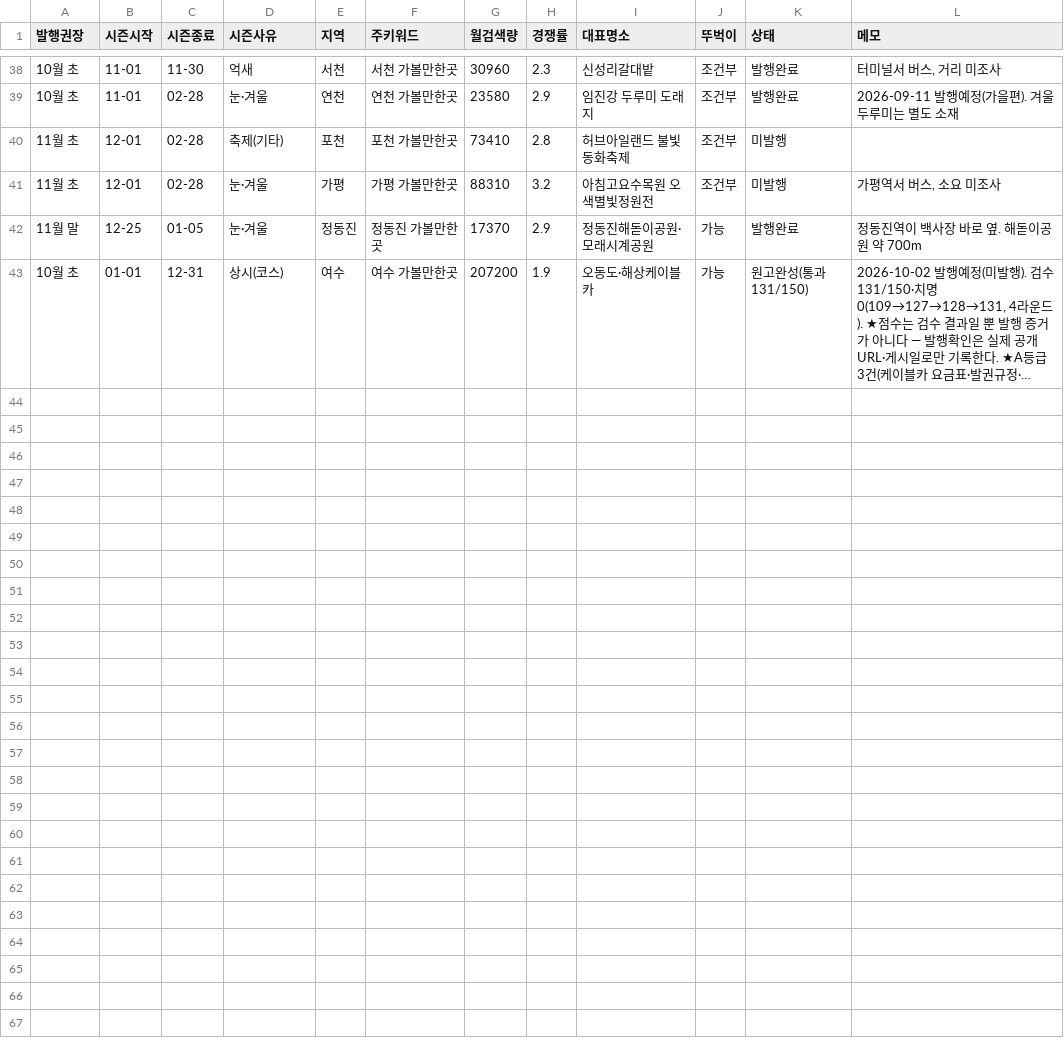
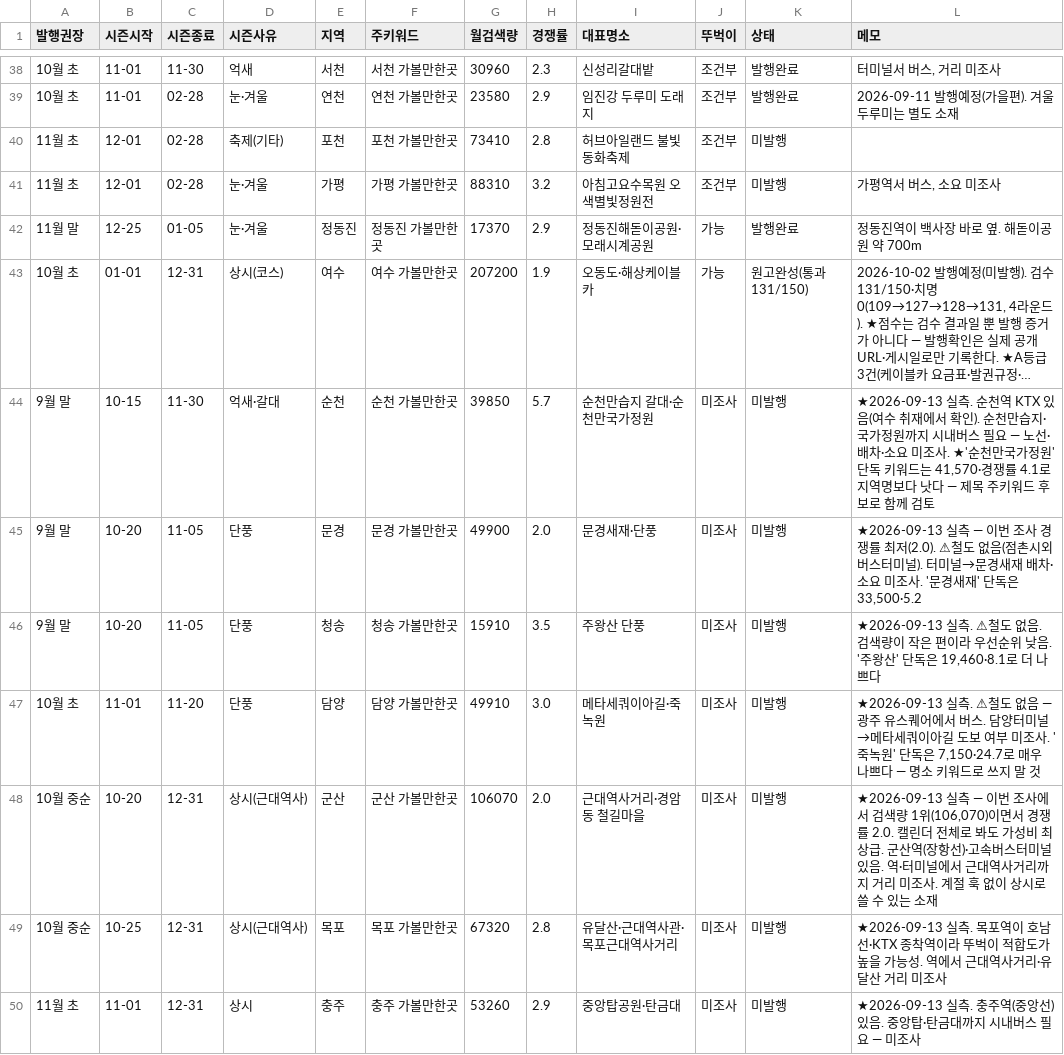
Before and after one commit to e8393111-cloud/blogspot, a TSV file: .claude/travel-calendar/calendar.tsv, drawn as a sheet; only a part is shown, gaps mark what is left out; long unchanged cells end in …; the diff names each change by its address in the sheet, - before the commit and + after, or states it on an @@ line.

```diff
--- a/.claude/travel-calendar/calendar.tsv
+++ b/.claude/travel-calendar/calendar.tsv
+row 44: 9월 말 | 10-15 | 11-30 | 억새·갈대 | 순천 | 순천 가볼만한곳 | 39850 | 5.7 | 순천만습지 갈대·순천만국가정원 | 미조사 | 미발행 | ★2026-09-13 실측. 순천역 KTX 있음(여수 취재에서 확인). 순천만습지·국가정원까지 시내버스 필요 — 노선·배차·소요 미조사. ★'순천만국가정원' 단독 키워드는 41,570·경쟁률 4.1로 지역명보다 낫다 — 제목 주키워드 후보로 함께 검토
+row 45: 9월 말 | 10-20 | 11-05 | 단풍 | 문경 | 문경 가볼만한곳 | 49900 | 2.0 | 문경새재·단풍 | 미조사 | 미발행 | ★2026-09-13 실측 — 이번 조사 경쟁률 최저(2.0). ⚠철도 없음(점촌시외버스터미널). 터미널→문경새재 배차·소요 미조사. '문경새재' 단독은 33,500·5.2
+row 46: 9월 말 | 10-20 | 11-05 | 단풍 | 청송 | 청송 가볼만한곳 | 15910 | 3.5 | 주왕산 단풍 | 미조사 | 미발행 | ★2026-09-13 실측. ⚠철도 없음. 검색량이 작은 편이라 우선순위 낮음. '주왕산' 단독은 19,460·8.1로 더 나쁘다
+row 47: 10월 초 | 11-01 | 11-20 | 단풍 | 담양 | 담양 가볼만한곳 | 49910 | 3.0 | 메타세쿼이아길·죽녹원 | 미조사 | 미발행 | ★2026-09-13 실측. ⚠철도 없음 — 광주 유스퀘어에서 버스. 담양터미널→메타세쿼이아길 도보 여부 미조사. '죽녹원' 단독은 7,150·24.7로 매우 나쁘다 — 명소 키워드로 쓰지 말 것
+row 48: 10월 중순 | 10-20 | 12-31 | 상시(근대역사) | 군산 | 군산 가볼만한곳 | 106070 | 2.0 | 근대역사거리·경암동 철길마을 | 미조사 | 미발행 | ★2026-09-13 실측 — 이번 조사에서 검색량 1위(106,070)이면서 경쟁률 2.0. 캘린더 전체로 봐도 가성비 최상급. 군산역(장항선)·고속버스터미널 있음. 역·터미널에서 근대역사거리까지 거리 미조사. 계절 훅 없이 상시로 쓸 수 있는 소재
+row 49: 10월 중순 | 10-25 | 12-31 | 상시(근대역사) | 목포 | 목포 가볼만한곳 | 67320 | 2.8 | 유달산·근대역사관·목포근대역사거리 | 미조사 | 미발행 | ★2026-09-13 실측. 목포역이 호남선·KTX 종착역이라 뚜벅이 적합도가 높을 가능성. 역에서 근대역사거리·유달산 거리 미조사
+row 50: 11월 초 | 11-01 | 12-31 | 상시 | 충주 | 충주 가볼만한곳 | 53260 | 2.9 | 중앙탑공원·탄금대 | 미조사 | 미발행 | ★2026-09-13 실측. 충주역(중앙선) 있음. 중앙탑·탄금대까지 시내버스 필요 — 미조사
```
Also changed, not shown: 2 other files.
